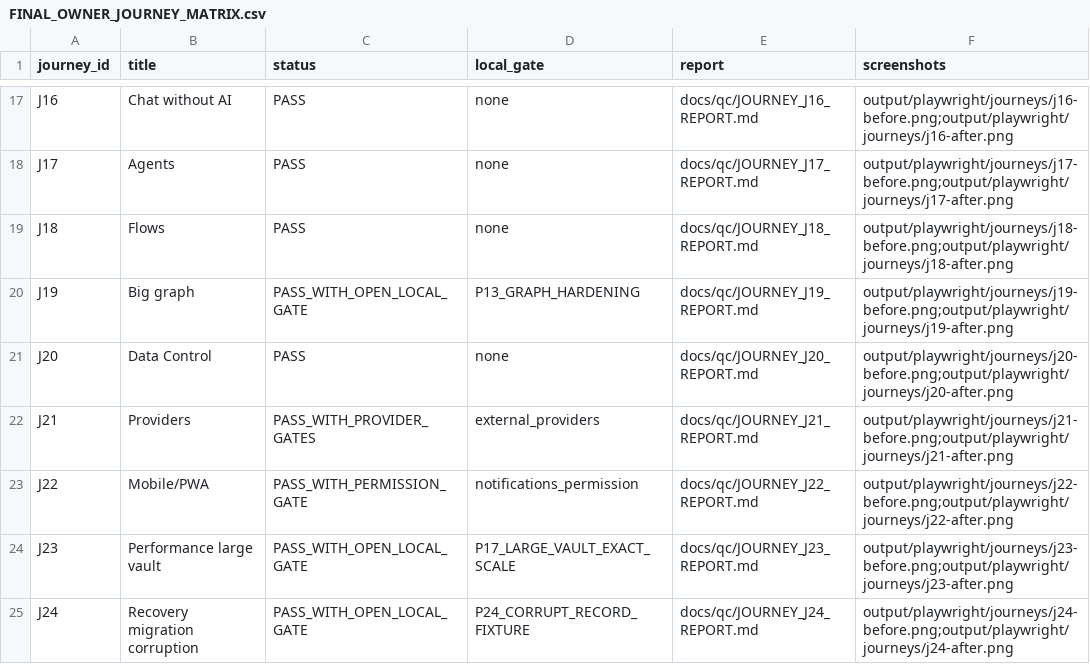
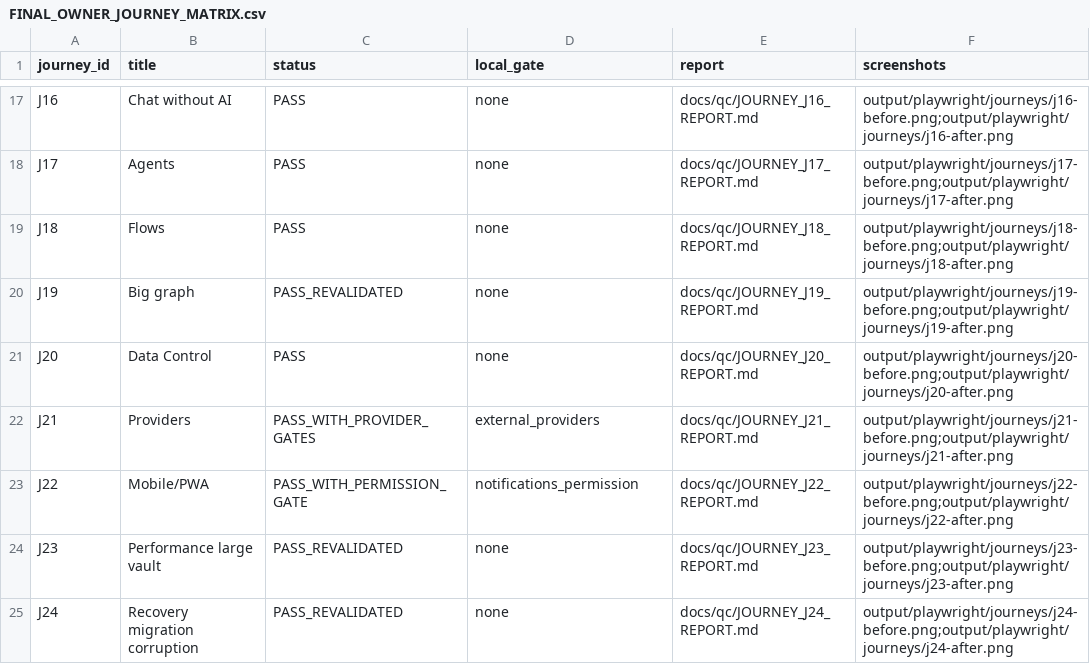
Before and after one commit to ddotdanyaa/lifeos-final33, a CSV file: docs/qc/FINAL_OWNER_JOURNEY_MATRIX.csv, drawn as a sheet; only a part is shown, gaps mark what is left out.

```diff
--- a/docs/qc/FINAL_OWNER_JOURNEY_MATRIX.csv
+++ b/docs/qc/FINAL_OWNER_JOURNEY_MATRIX.csv
@@ -19,3 +19,3 @@ J17,Agents,PASS,none,docs/qc/JOURNEY_J17_REPORT.md,output/playwright/journeys/j1
 J18,Flows,PASS,none,docs/qc/JOURNEY_J18_REPORT.md,output/playwright/journeys/j18-before.png;output/playwright/journeys/j18-after.png
-J19,Big graph,PASS_WITH_OPEN_LOCAL_GATE,P13_GRAPH_HARDENING,docs/qc/JOURNEY_J19_REPORT.md,output/playwright/journeys/j19-before.png;output/playwright/journeys/j19-after.png
+J19,Big graph,PASS_REVALIDATED,none,docs/qc/JOURNEY_J19_REPORT.md,output/playwright/journeys/j19-before.png;output/playwright/journeys/j19-after.png
 J20,Data Control,PASS,none,docs/qc/JOURNEY_J20_REPORT.md,output/playwright/journeys/j20-before.png;output/playwright/journeys/j20-after.png
@@ -23,3 +23,3 @@ J21,Providers,PASS_WITH_PROVIDER_GATES,external_providers,docs/qc/JOURNEY_J21_RE
 J22,Mobile/PWA,PASS_WITH_PERMISSION_GATE,notifications_permission,docs/qc/JOURNEY_J22_REPORT.md,output/playwright/journeys/j22-before.png;output/playwright/journeys/j22-after.png
-J23,Performance large vault,PASS_WITH_OPEN_LOCAL_GATE,P17_LARGE_VAULT_EXACT_SCALE,docs/qc/JOURNEY_J23_REPORT.md,output/playwright/journeys/j23-before.png;output/playwright/journeys/j23-after.png
-J24,Recovery migration corruption,PASS_WITH_OPEN_LOCAL_GATE,P24_CORRUPT_RECORD_FIXTURE,docs/qc/JOURNEY_J24_REPORT.md,output/playwright/journeys/j24-before.png;output/playwright/journeys/j24-after.png
+J23,Performance large vault,PASS_REVALIDATED,none,docs/qc/JOURNEY_J23_REPORT.md,output/playwright/journeys/j23-before.png;output/playwright/journeys/j23-after.png
+J24,Recovery migration corruption,PASS_REVALIDATED,none,docs/qc/JOURNEY_J24_REPORT.md,output/playwright/journeys/j24-before.png;output/playwright/journeys/j24-after.png
```
Also changed, not shown: docs/product_brain/PRODUCT_JOURNEY_LEDGER.csv, docs/product_brain/PRODUCT_UX_DEBT_LEDGER.csv, 46 other files.
